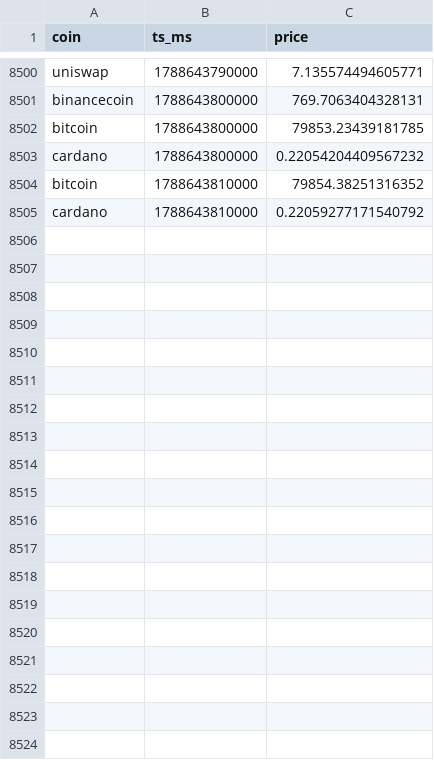
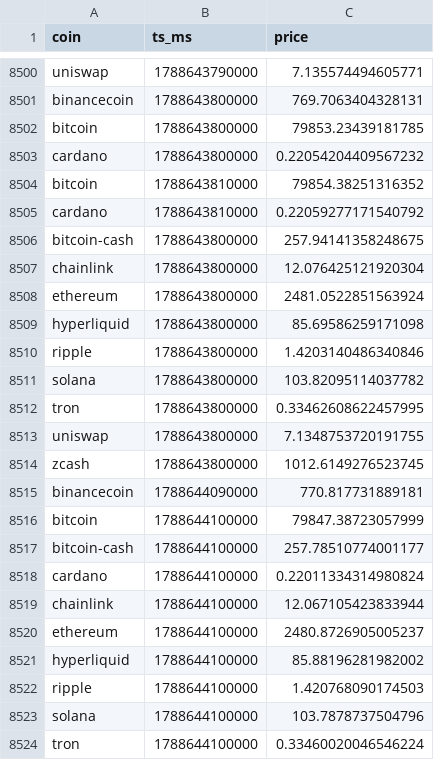
Before and after one commit to Bash-Collects-Crypto/Kirktron, a CSV file: intraday_bars.csv, drawn as a sheet; only a part is shown, gaps mark what is left out; the diff covers the shown part only.

```diff
--- a/intraday_bars.csv
+++ b/intraday_bars.csv
@@ -8505 +8505,20 @@ bitcoin,1788643810000,79854.38251316352
 cardano,1788643810000,0.22059277171540792
+bitcoin-cash,1788643800000,257.94141358248675
+chainlink,1788643800000,12.076425121920304
+ethereum,1788643800000,2481.0522851563924
+hyperliquid,1788643800000,85.69586259171098
+ripple,1788643800000,1.4203140486340846
+solana,1788643800000,103.82095114037782
+tron,1788643800000,0.33462608622457995
+uniswap,1788643800000,7.1348753720191755
+zcash,1788643800000,1012.6149276523745
+binancecoin,1788644090000,770.817731889181
+bitcoin,1788644100000,79847.38723057999
+bitcoin-cash,1788644100000,257.78510774001177
+cardano,1788644100000,0.22011334314980824
+chainlink,1788644100000,12.067105423833944
+ethereum,1788644100000,2480.8726905005237
+hyperliquid,1788644100000,85.88196281982002
+ripple,1788644100000,1.420768090174503
+solana,1788644100000,103.7878737504796
+tron,1788644100000,0.33460020046546224
```
Also changed, not shown: 13 added rows elsewhere in this file, equity_history.csv, gate_census.csv, 7 other files.
